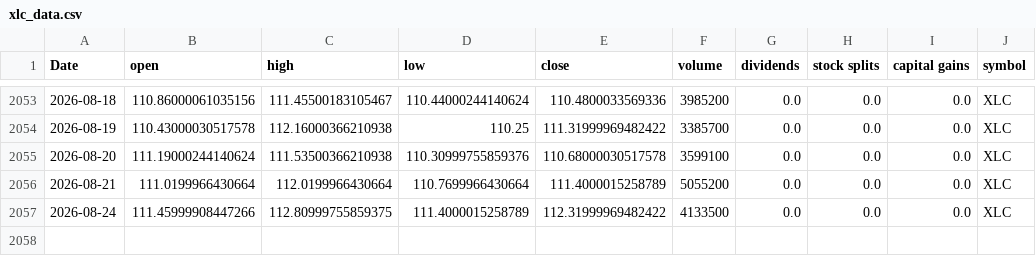
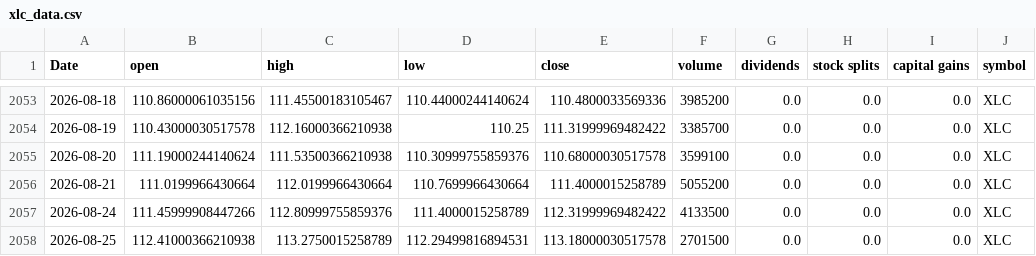
Before and after one commit to Akishai18/SignalM, a CSV file: data/sectors/xlc_data.csv, drawn as a sheet; only a part is shown, gaps mark what is left out.

```diff
--- a/data/sectors/xlc_data.csv
+++ b/data/sectors/xlc_data.csv
@@ -2056,2 +2056,3 @@ Date,open,high,low,close,volume,dividends,stock splits,capital gains,symbol
 2026-08-21,111.0199966430664,112.0199966430664,110.7699966430664,111.4000015258789,5055200,0.0,0.0,0.0,XLC
-2026-08-24,111.45999908447266,112.80999755859375,111.4000015258789,112.31999969482422,4133500,0.0,0.0,0.0,XLC
+2026-08-24,111.45999908447266,112.80999755859376,111.4000015258789,112.31999969482422,4133500,0.0,0.0,0.0,XLC
+2026-08-25,112.41000366210938,113.2750015258789,112.29499816894531,113.18000030517578,2701500,0.0,0.0,0.0,XLC
```
Also changed, not shown: data/sectors/xle_data.csv, data/sectors/xlf_data.csv, 46 other files.
